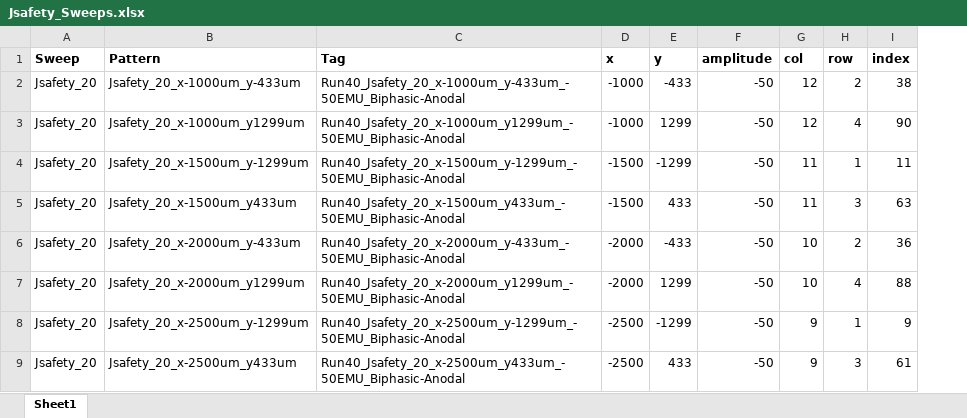
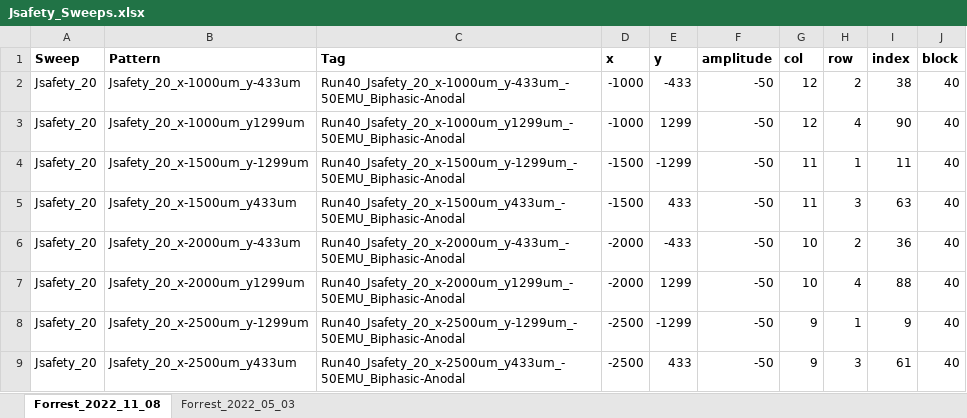
Before and after one commit to Neuro-Mechatronics-Interfaces/matlab_package__charts, an Excel workbook: Jsafety_Sweeps.xlsx, sheet Forrest_2022_11_08, drawn as a sheet; only a part is shown; values as stored, in another font and other column widths than the file's, no borders; the diff names each change by its address in the sheet, - before the commit and + after, or states it on an @@ line.

```diff
--- a/Jsafety_Sweeps.xlsx (sheet Forrest_2022_11_08)
+++ b/Jsafety_Sweeps.xlsx (sheet Forrest_2022_11_08)
-sheet tab: Sheet1
+sheet tab: Forrest_2022_11_08
+sheet tab: Forrest_2022_05_03
+column J (block), rows 2-9: all 40
```
Also changed, not shown: 3 other files.
